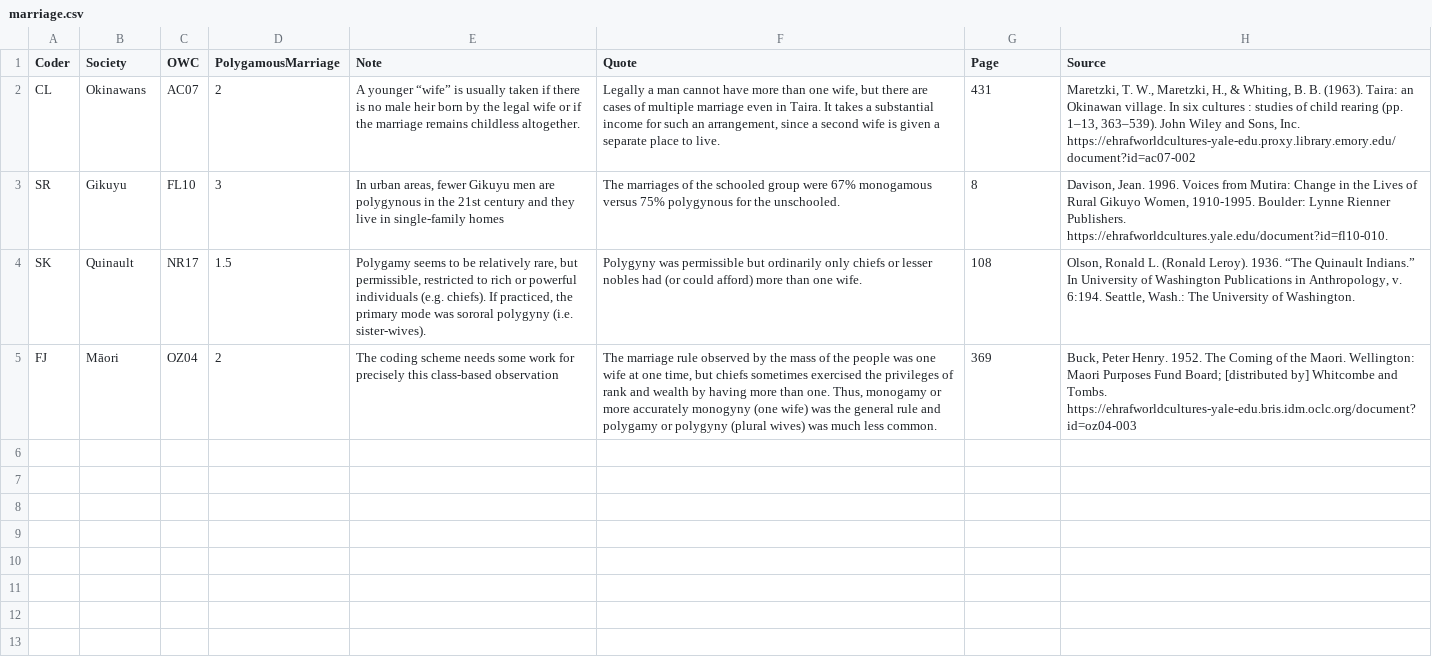
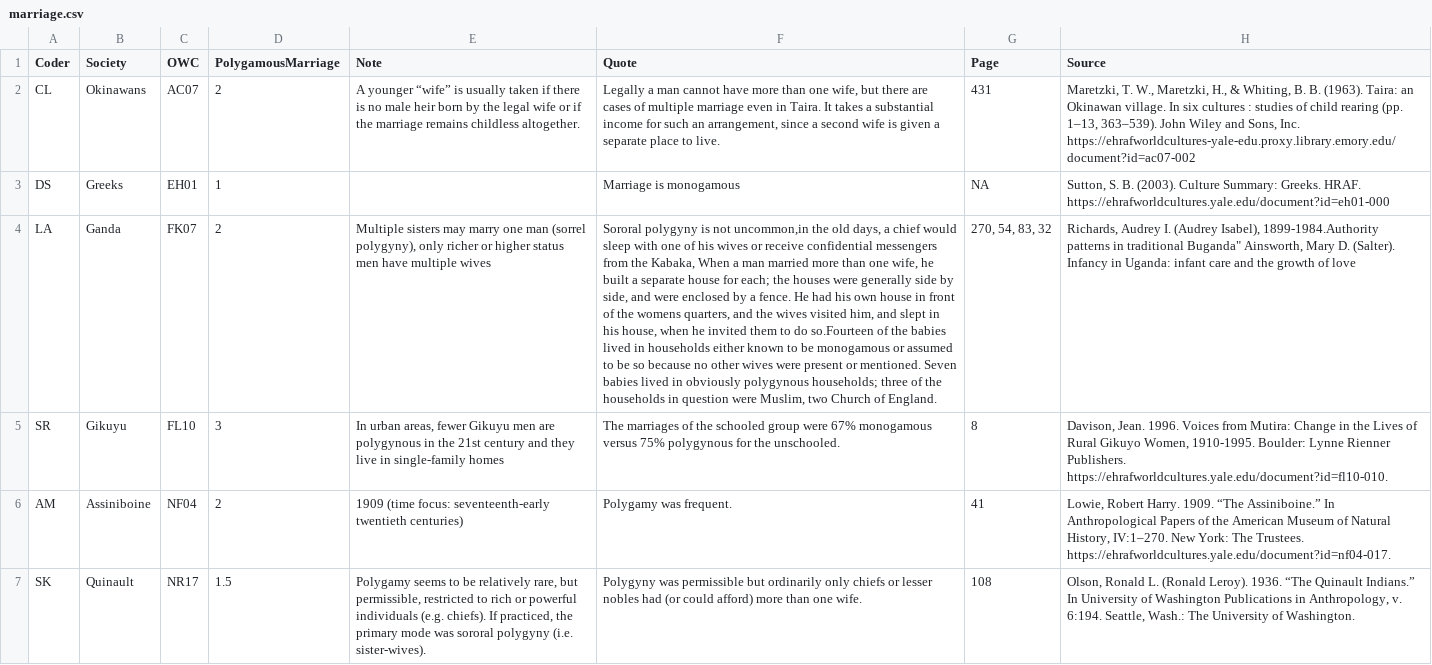
Before and after one commit to seannyD/HRAFJSON, a CSV file: data/csv/marriage.csv, drawn as a sheet; only a part is shown; the shorter side is filled out with more unchanged rows; the diff covers the shown part only; the diff names each change by its address in the sheet, - before the commit and + after, or states it on an @@ line.

```diff
--- a/data/csv/marriage.csv
+++ b/data/csv/marriage.csv
+row 3: DS | Greeks | EH01 | 1 |  | Marriage is monogamous | NA | Sutton, S. B. (2003). Culture Summary: Greeks. HRAF. https://ehrafworldcultures.yale.edu/document?id=eh01-000
+row 4: LA | Ganda | FK07 | 2 | Multiple sisters may marry one man (sorrel polygyny), only richer or higher status men have multiple wives | Sororal polygyny is not uncommon,in the old days, a chief would sleep with one of his wives or receive confidential messengers from the Kabaka, When a man married more than one wife, he built a separate house for each; the houses were generally side by side, and were enclosed by a fence. He had his own house in front of the womens quarters, and the wives visited him, and slept in his house, when he invited them to do so.Fourteen of the babies lived in households either known to be monogamous or assumed to be so because no other wives were present or mentioned. Seven babies lived in obviously polygynous households; three of the households in question were Muslim, two Church of England. | 270, 54, 83, 32 | Richards, Audrey I. (Audrey Isabel), 1899-1984.Authority patterns in traditional Buganda" Ainsworth, Mary D. (Salter). Infancy in Uganda: infant care and the growth of love
+row 6: AM | Assiniboine | NF04 | 2 | 1909 (time focus: seventeenth-early twentieth centuries) | Polygamy was frequent. | 41 | Lowie, Robert Harry. 1909. “The Assiniboine.” In Anthropological Papers of the American Museum of Natural History, IV:1–270. New York: The Trustees. https://ehrafworldcultures.yale.edu/document?id=nf04-017.
```
Also changed, not shown: 3 added rows elsewhere in this file, 7 other files.
